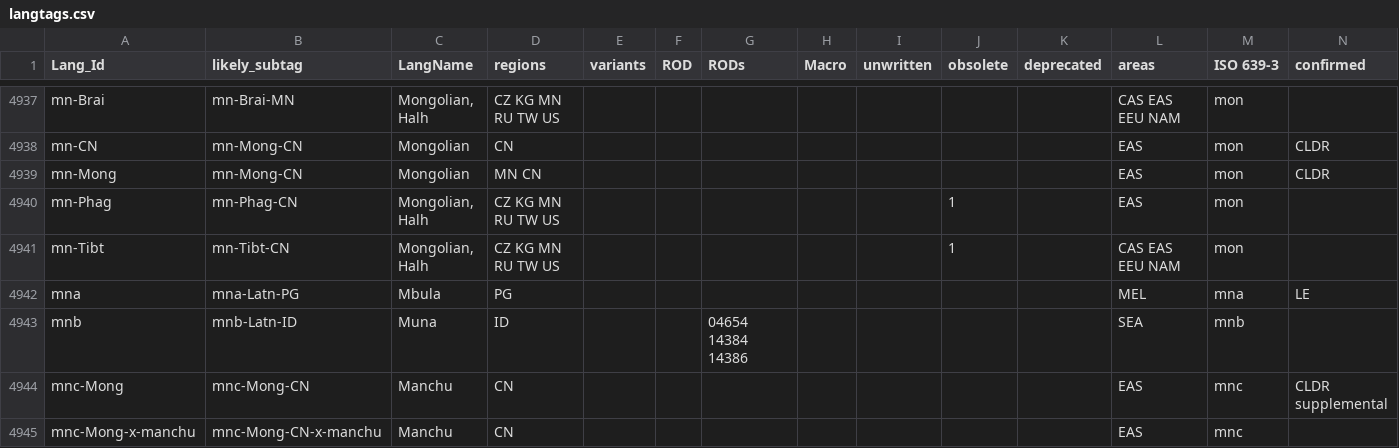
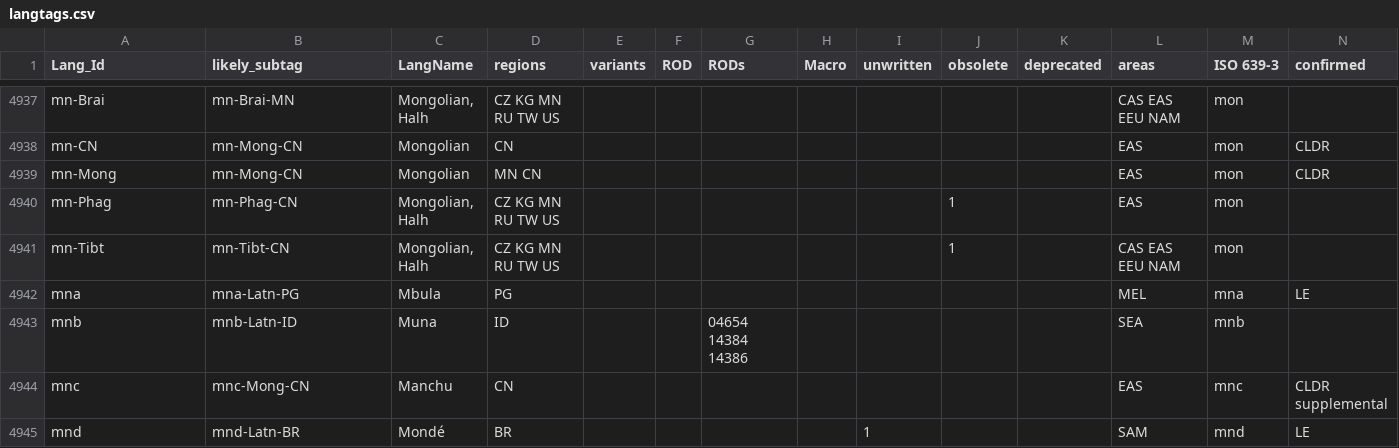
Before and after one commit to silnrsi/langtags, a CSV file: source/langtags.csv, drawn as a sheet; only a part is shown, gaps mark what is left out; the shorter side is filled out with more unchanged rows; rows hold the shown columns only; the diff covers the shown part only; the diff names each change by its address in the sheet, - before the commit and + after, or states it on an @@ line.

```diff
--- a/source/langtags.csv
+++ b/source/langtags.csv
-A4944 (Lang_Id): mnc-Mong
+A4944 (Lang_Id): mnc
-row 4945: mnc-Mong-x-manchu | mnc-Mong-CN-x-manchu | Manchu | CN |  |  |  |  |  |  |  | EAS | mnc
```
Also changed, not shown: 2 removed rows and 29 edited cells elsewhere in this file.
